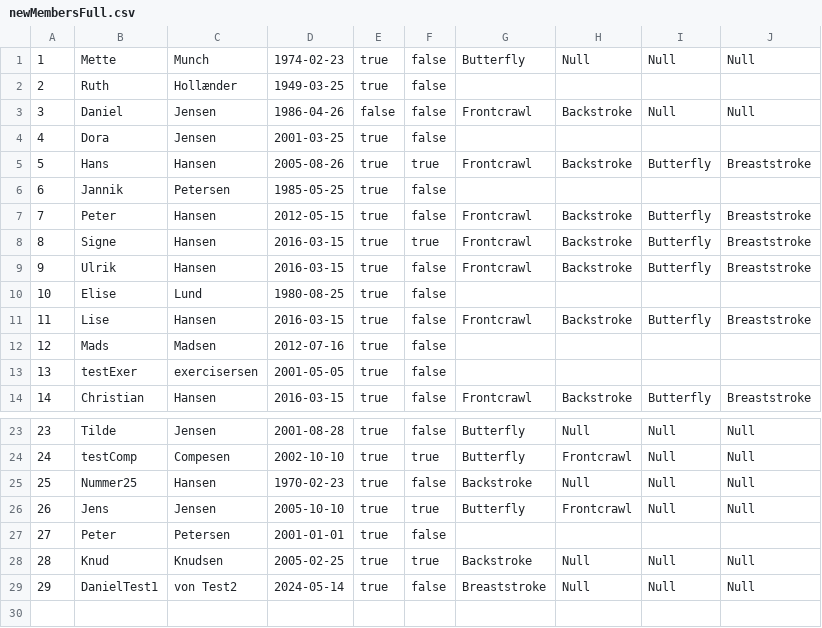
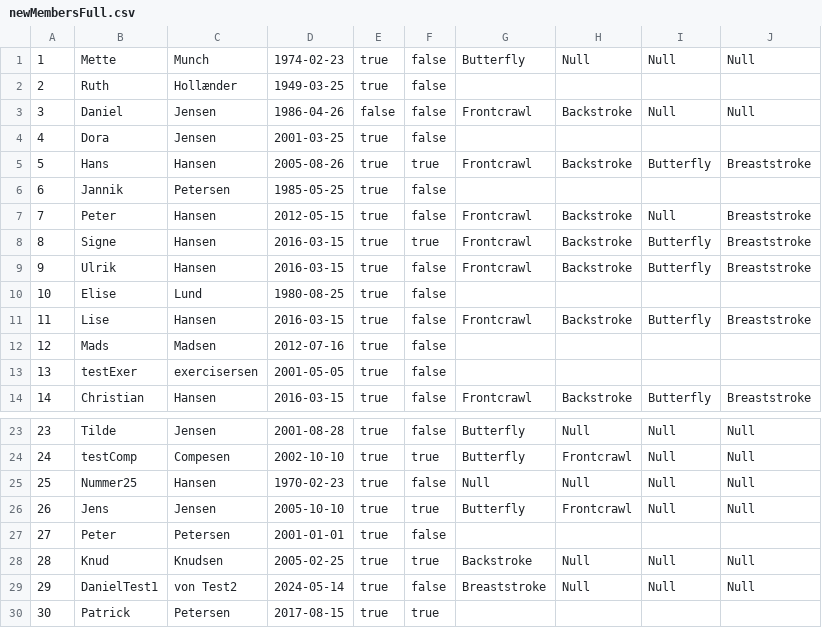
Before and after one commit to MartinEllebyBerg/Delfinen, a CSV file: src/data_source/newMembersFull.csv, drawn as a sheet; only a part is shown, gaps mark what is left out.

```diff
--- a/src/data_source/newMembersFull.csv
+++ b/src/data_source/newMembersFull.csv
@@ -6,3 +6,3 @@
 6;Jannik;Petersen;1985-05-25;true;false
-7;Peter;Hansen;2012-05-15;true;false;Frontcrawl;Backstroke;Butterfly;Breaststroke
+7;Peter;Hansen;2012-05-15;true;false;Frontcrawl;Backstroke;Null;Breaststroke
 8;Signe;Hansen;2016-03-15;true;true;Frontcrawl;Backstroke;Butterfly;Breaststroke
@@ -24,3 +24,3 @@
 24;testComp;Compesen;2002-10-10;true;true;Butterfly;Frontcrawl;Null;Null
-25;Nummer25;Hansen;1970-02-23;true;false;Backstroke;Null;Null;Null
+25;Nummer25;Hansen;1970-02-23;true;false;Null;Null;Null;Null
 26;Jens;Jensen;2005-10-10;true;true;Butterfly;Frontcrawl;Null;Null
@@ -29 +29,2 @@
 29;DanielTest1;von Test2;2024-05-14;true;false;Breaststroke;Null;Null;Null
+30;Patrick;Petersen;2017-08-15;true;true
```
Also changed, not shown: src/data_source/newSwimmerResultsFull.csv, 1 other file.
